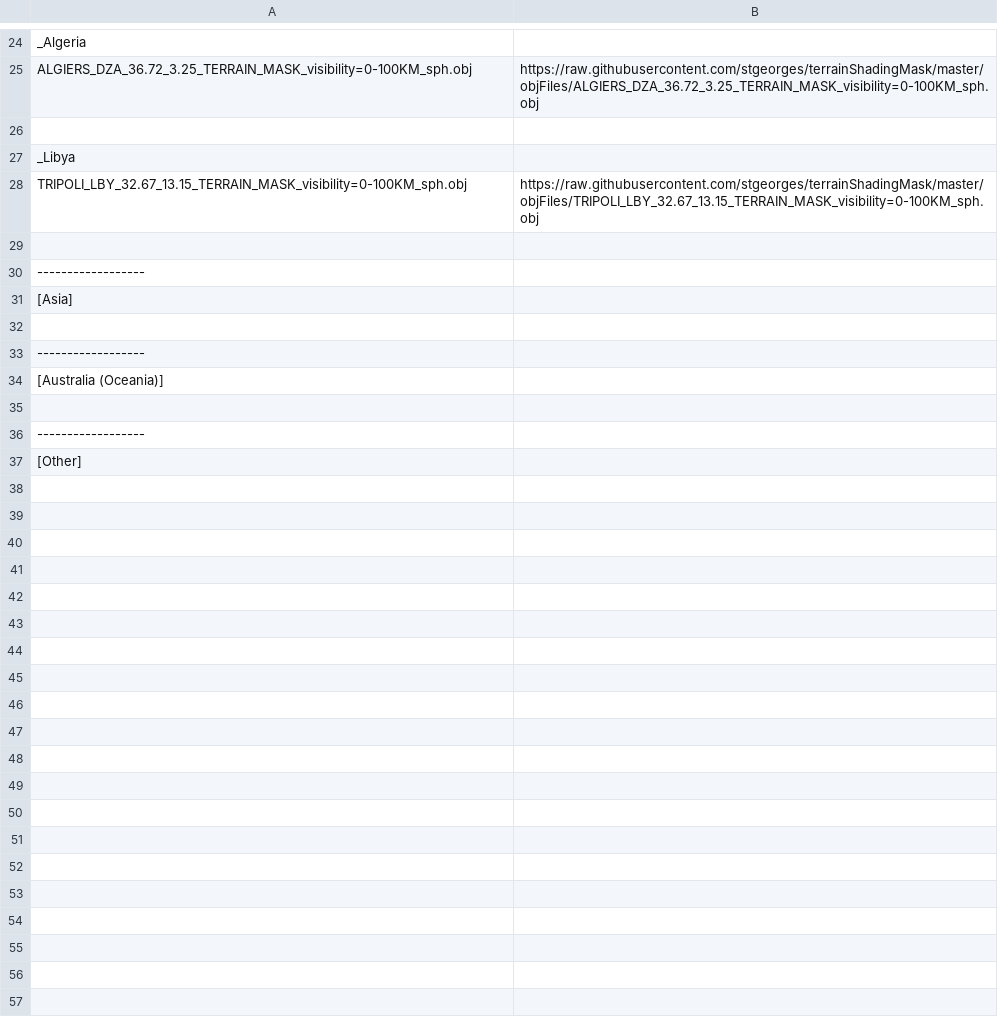
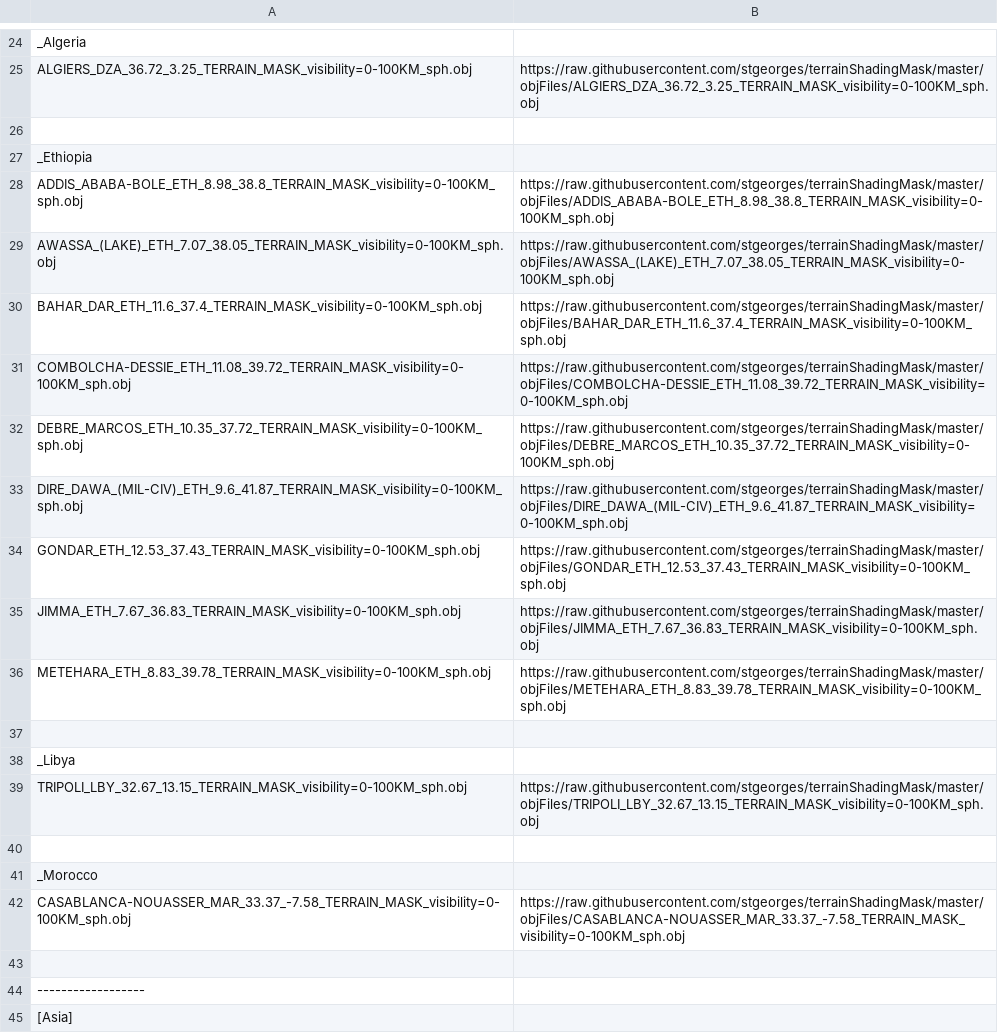
Before and after one commit to stgeorges/terrainShadingMask, a TSV file: objFiles/0_terrain_shading_masks_download_links.tsv, drawn as a sheet; only a part is shown, gaps mark what is left out; the shorter side is filled out with more unchanged rows.

Commit message:
Add files via upload

```diff
--- a/objFiles/0_terrain_shading_masks_download_links.tsv
+++ b/objFiles/0_terrain_shading_masks_download_links.tsv
@@ -26,4 +26,18 @@ ALGIERS_DZA_36.72_3.25_TERRAIN_MASK_visibility=0-100KM_sph.obj	https://raw.githu
 	
+_Ethiopia	
+ADDIS_ABABA-BOLE_ETH_8.98_38.8_TERRAIN_MASK_visibility=0-100KM_sph.obj	https://raw.githubusercontent.com/stgeorges/terrainShadingMask/master/objFiles/ADDIS_ABABA-BOLE_ETH_8.98_38.8_TERRAIN_MASK_visibility=0-100KM_sph.obj
+AWASSA_(LAKE)_ETH_7.07_38.05_TERRAIN_MASK_visibility=0-100KM_sph.obj	https://raw.githubusercontent.com/stgeorges/terrainShadingMask/master/objFiles/AWASSA_(LAKE)_ETH_7.07_38.05_TERRAIN_MASK_visibility=0-100KM_sph.obj
+BAHAR_DAR_ETH_11.6_37.4_TERRAIN_MASK_visibility=0-100KM_sph.obj	https://raw.githubusercontent.com/stgeorges/terrainShadingMask/master/objFiles/BAHAR_DAR_ETH_11.6_37.4_TERRAIN_MASK_visibility=0-100KM_sph.obj
+COMBOLCHA-DESSIE_ETH_11.08_39.72_TERRAIN_MASK_visibility=0-100KM_sph.obj	https://raw.githubusercontent.com/stgeorges/terrainShadingMask/master/objFiles/COMBOLCHA-DESSIE_ETH_11.08_39.72_TERRAIN_MASK_visibility=0-100KM_sph.obj
+DEBRE_MARCOS_ETH_10.35_37.72_TERRAIN_MASK_visibility=0-100KM_sph.obj	https://raw.githubusercontent.com/stgeorges/terrainShadingMask/master/objFiles/DEBRE_MARCOS_ETH_10.35_37.72_TERRAIN_MASK_visibility=0-100KM_sph.obj
+DIRE_DAWA_(MIL-CIV)_ETH_9.6_41.87_TERRAIN_MASK_visibility=0-100KM_sph.obj	https://raw.githubusercontent.com/stgeorges/terrainShadingMask/master/objFiles/DIRE_DAWA_(MIL-CIV)_ETH_9.6_41.87_TERRAIN_MASK_visibility=0-100KM_sph.obj
+GONDAR_ETH_12.53_37.43_TERRAIN_MASK_visibility=0-100KM_sph.obj	https://raw.githubusercontent.com/stgeorges/terrainShadingMask/master/objFiles/GONDAR_ETH_12.53_37.43_TERRAIN_MASK_visibility=0-100KM_sph.obj
+JIMMA_ETH_7.67_36.83_TERRAIN_MASK_visibility=0-100KM_sph.obj	https://raw.githubusercontent.com/stgeorges/terrainShadingMask/master/objFiles/JIMMA_ETH_7.67_36.83_TERRAIN_MASK_visibility=0-100KM_sph.obj
+METEHARA_ETH_8.83_39.78_TERRAIN_MASK_visibility=0-100KM_sph.obj	https://raw.githubusercontent.com/stgeorges/terrainShadingMask/master/objFiles/METEHARA_ETH_8.83_39.78_TERRAIN_MASK_visibility=0-100KM_sph.obj
+	
 _Libya	
 TRIPOLI_LBY_32.67_13.15_TERRAIN_MASK_visibility=0-100KM_sph.obj	https://raw.githubusercontent.com/stgeorges/terrainShadingMask/master/objFiles/TRIPOLI_LBY_32.67_13.15_TERRAIN_MASK_visibility=0-100KM_sph.obj
+	
+_Morocco	
+CASABLANCA-NOUASSER_MAR_33.37_-7.58_TERRAIN_MASK_visibility=0-100KM_sph.obj	https://raw.githubusercontent.com/stgeorges/terrainShadingMask/master/objFiles/CASABLANCA-NOUASSER_MAR_33.37_-7.58_TERRAIN_MASK_visibility=0-100KM_sph.obj
 	
```
